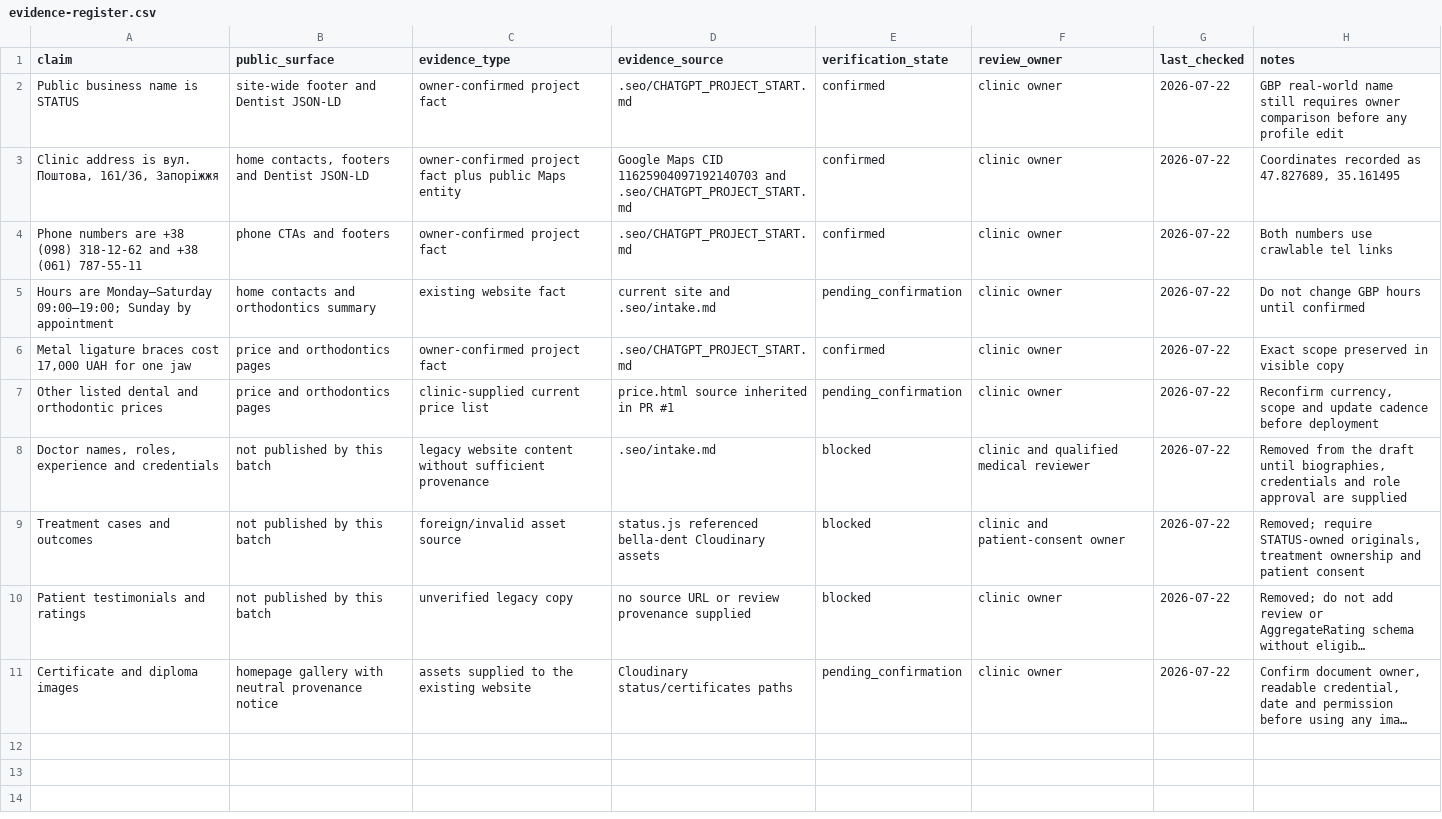
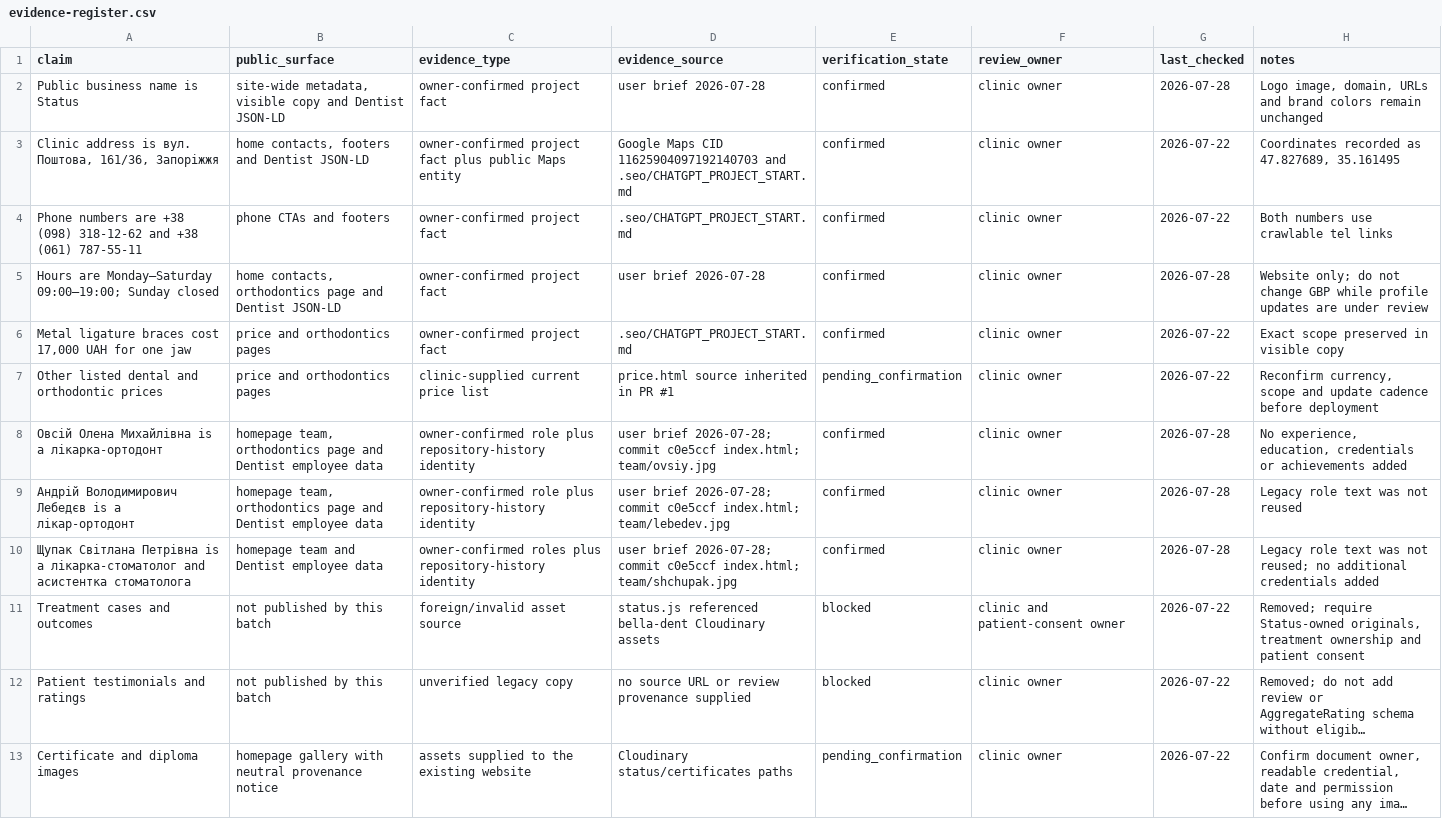
Before and after one commit to optidigitalagent/status1, a CSV file: .seo/evidence-register.csv, drawn as a sheet; long unchanged cells end in …; removed rows and columns are numbered as before the commit, all else as after; the diff names each change by its address in the sheet, - before the commit and + after, or states it on an @@ line.

Commit message:
Align Status brand, clinic facts and medical team (#3)
* Align Status brand, hours and verified team

* Record verified clinic facts and SEO state

* Address independent PR review findings

* Fix CTA contrast and refresh active SEO controls

---------

Co-authored-by: newartem855-netizen <newartem855@gmail.com>

```diff
--- a/.seo/evidence-register.csv
+++ b/.seo/evidence-register.csv
-A2 (claim): Public business name is STATUS
+A2 (claim): Public business name is Status
-B2 (public_surface): site-wide footer and Dentist JSON-LD
+B2 (public_surface): site-wide metadata, visible copy and Dentist JSON-LD
-D2 (evidence_source): .seo/CHATGPT_PROJECT_START.md
+D2 (evidence_source): user brief 2026-07-28
-G2 (last_checked): 2026-07-22
+G2 (last_checked): 2026-07-28
-H2 (notes): GBP real-world name still requires owner comparison before any profile edit
+H2 (notes): Logo image, domain, URLs and brand colors remain unchanged
-row 5: Hours are Monday–Saturday 09:00–19:00; Sunday by appointment | home contacts and orthodontics summary | existing website fact | current site and .seo/intake.md | pending_confirmation | clinic owner | 2026-07-22 | Do not change GBP hours until confirmed
+row 5: Hours are Monday–Saturday 09:00–19:00; Sunday closed | home contacts, orthodontics page and Dentist JSON-LD | owner-confirmed project fact | user brief 2026-07-28 | confirmed | clinic owner | 2026-07-28 | Website only; do not change GBP while profile updates are under review
-row 8: Doctor names, roles, experience and credentials | not published by this batch | legacy website content without sufficient provenance | .seo/intake.md | blocked | clinic and qualified medical reviewer | 2026-07-22 | Removed from the draft until biographies, credentials and role approval are supplied
+row 8: Овсій Олена Михайлівна is a лікарка-ортодонт | homepage team, orthodontics page and Dentist employee data | owner-confirmed role plus repository-history identity | user brief 2026-07-28; commit c0e5ccf index.html; team/ovsiy.jpg | confirmed | clinic owner | 2026-07-28 | No experience, education, credentials or achievements added
+row 9: Андрій Володимирович Лебедєв is a лікар-ортодонт | homepage team, orthodontics page and Dentist employee data | owner-confirmed role plus repository-history identity | user brief 2026-07-28; commit c0e5ccf index.html; team/lebedev.jpg | confirmed | clinic owner | 2026-07-28 | Legacy role text was not reused
+row 10: Щупак Світлана Петрівна is a лікарка-стоматолог and асистентка стоматолога | homepage team and Dentist employee data | owner-confirmed roles plus repository-history identity | user brief 2026-07-28; commit c0e5ccf index.html; team/shchupak.jpg | confirmed | clinic owner | 2026-07-28 | Legacy role text was not reused; no additional credentials added
-H11 (notes): Removed; require STATUS-owned originals, treatment…
+H11 (notes): Removed; require Status-owned originals, treatment…
```
Also changed, not shown: .seo/backlog.csv, 15 other files.
